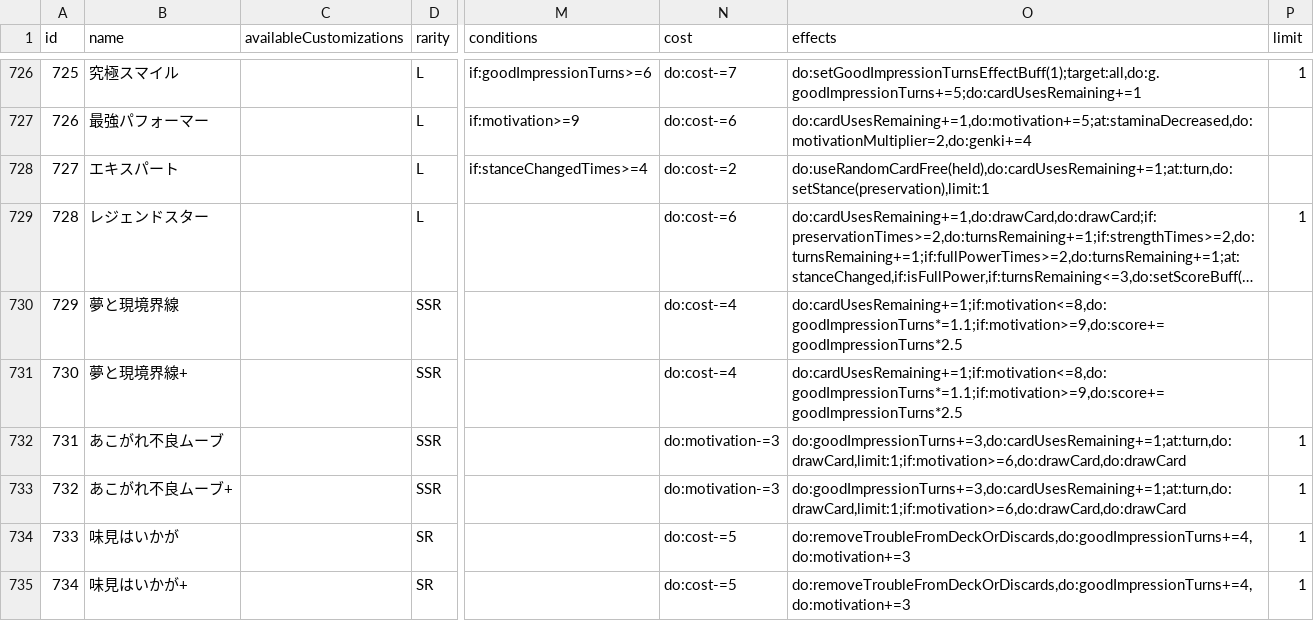
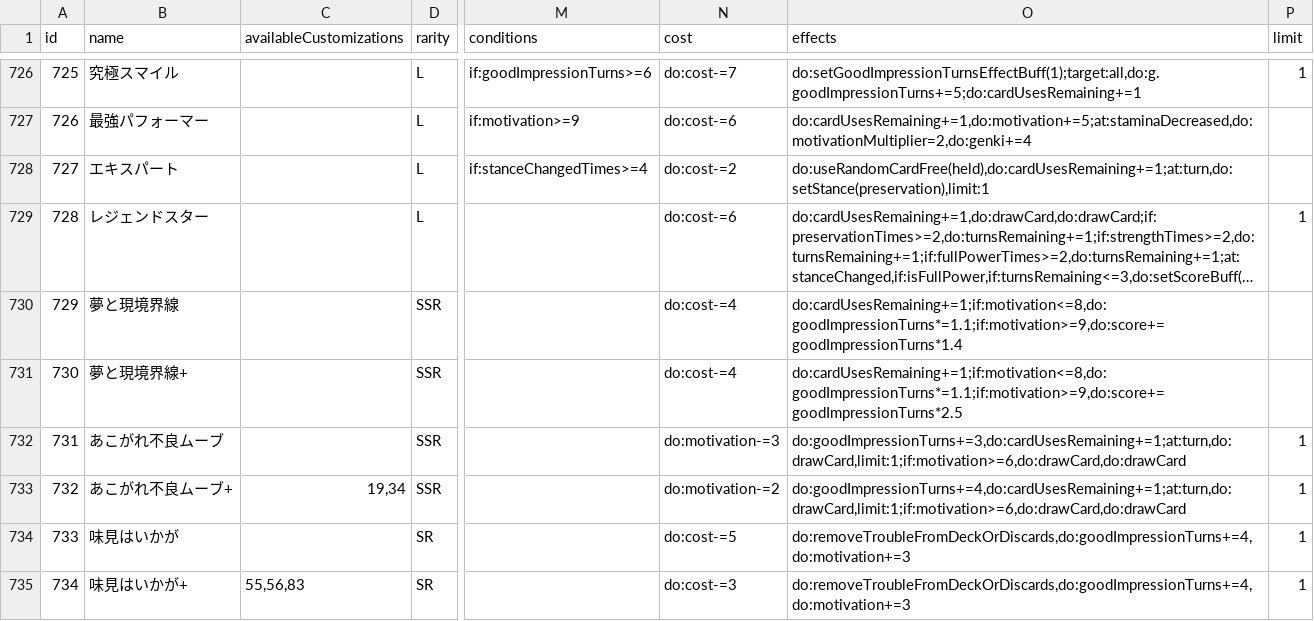
Before and after one commit to surisuririsu/gakumas-tools, a CSV file: packages/gakumas-data/csv/skill_cards.csv, drawn as a sheet; only a part is shown, gaps mark what is left out; long unchanged cells end in …; the diff names each change by its address in the sheet, - before the commit and + after, or states it on an @@ line.

```diff
--- a/packages/gakumas-data/csv/skill_cards.csv
+++ b/packages/gakumas-data/csv/skill_cards.csv
-O730 (effects): do:cardUsesRemaining+=1;if:motivation<=8,do:goodImpressionTurns*=1.1;if:motivation>=9,do:score+=goodImpressionTurns*2.5
+O730 (effects): do:cardUsesRemaining+=1;if:motivation<=8,do:goodImpressionTurns*=1.1;if:motivation>=9,do:score+=goodImpressionTurns*1.4
-C733 (availableCustomizations): (empty)
+C733 (availableCustomizations): 19,34
-N733 (cost): do:motivation-=3
+N733 (cost): do:motivation-=2
-O733 (effects): do:goodImpressionTurns+=3,do:cardUsesRemaining+=1;at:turn,do:drawCard,limit:1;if:motivation>=6,do:drawCard,do:drawCard
+O733 (effects): do:goodImpressionTurns+=4,do:cardUsesRemaining+=1;at:turn,do:drawCard,limit:1;if:motivation>=6,do:drawCard,do:drawCard
-C735 (availableCustomizations): (empty)
+C735 (availableCustomizations): 55,56,83
-N735 (cost): do:cost-=5
+N735 (cost): do:cost-=3
```
Also changed, not shown: packages/gakumas-data/csv/p_items.csv, 27 other files.
